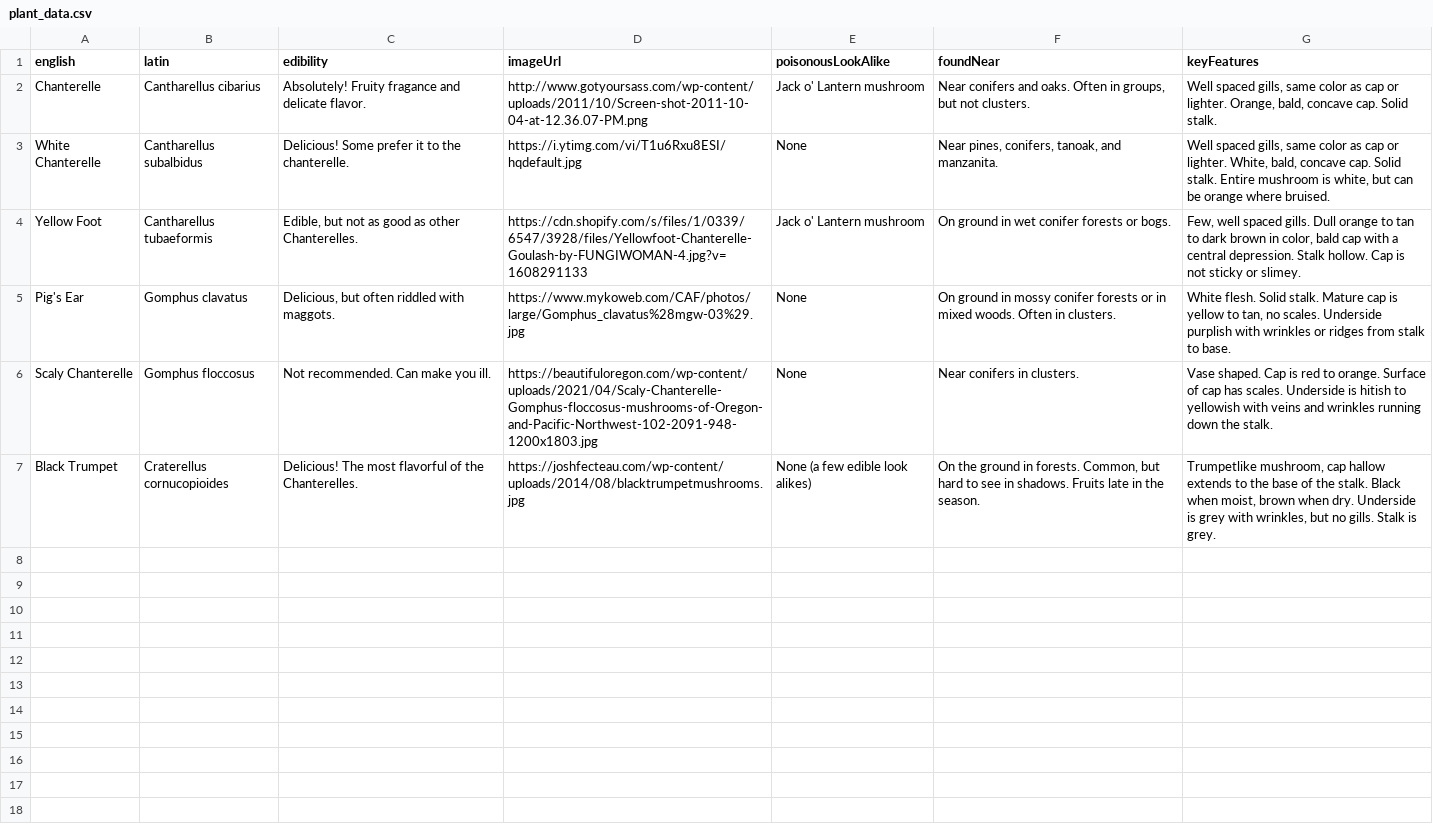
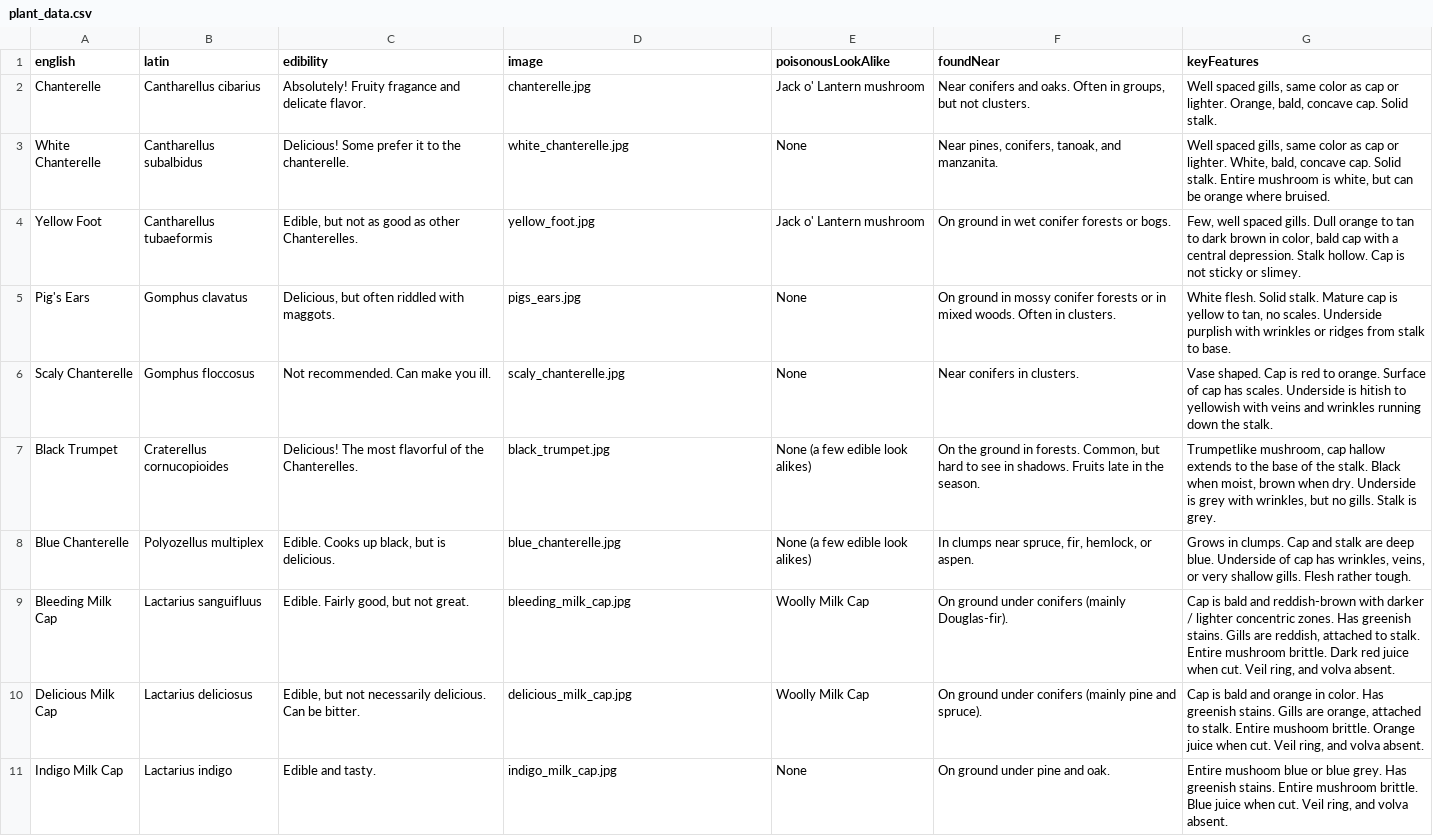
Before and after one commit to basheim/beans-backend, a CSV file: scripts/python/data/plant_data.csv, drawn as a sheet.

Commit message:
feat(): add s3 and new free images

```diff
--- a/scripts/python/data/plant_data.csv
+++ b/scripts/python/data/plant_data.csv
@@ -1,7 +1,11 @@
-english,latin,edibility,imageUrl,poisonousLookAlike,foundNear,keyFeatures
-Chanterelle,Cantharellus cibarius,Absolutely! Fruity fragance and delicate flavor.,http://www.gotyoursass.com/wp-content/uploads/2011/10/Screen-shot-2011-10-04-at-12.36.07-PM.png,Jack o' Lantern mushroom,"Near conifers and oaks. Often in groups, but not clusters.","Well spaced gills, same color as cap or lighter. Orange, bald, concave cap. Solid stalk. "
-White Chanterelle,Cantharellus subalbidus,Delicious! Some prefer it to the chanterelle.,https://i.ytimg.com/vi/T1u6Rxu8ESI/hqdefault.jpg,None,"Near pines, conifers, tanoak, and manzanita.","Well spaced gills, same color as cap or lighter. White, bald, concave cap. Solid stalk. Entire mushroom is white, but can be orange where bruised. "
-Yellow Foot,Cantharellus tubaeformis,"Edible, but not as good as other Chanterelles.",https://cdn.shopify.com/s/files/1/0339/6547/3928/files/Yellowfoot-Chanterelle-Goulash-by-FUNGIWOMAN-4.jpg?v=1608291133,Jack o' Lantern mushroom,On ground in wet conifer forests or bogs.,"Few, well spaced gills. Dull orange to tan to dark brown in color, bald cap with a central depression. Stalk hollow. Cap is not sticky or slimey."
-Pig's Ear,Gomphus clavatus,"Delicious, but often riddled with maggots.",https://www.mykoweb.com/CAF/photos/large/Gomphus_clavatus%28mgw-03%29.jpg,None,On ground in mossy conifer forests or in mixed woods. Often in clusters.,"White flesh. Solid stalk. Mature cap is yellow to tan, no scales. Underside purplish with wrinkles or ridges from stalk to base."
-Scaly Chanterelle,Gomphus floccosus,Not recommended. Can make you ill.,https://beautifuloregon.com/wp-content/uploads/2021/04/Scaly-Chanterelle-Gomphus-floccosus-mushrooms-of-Oregon-and-Pacific-Northwest-102-2091-948-1200x1803.jpg,None,Near conifers in clusters.,Vase shaped. Cap is red to orange. Surface of cap has scales. Underside is hitish to yellowish with veins and wrinkles running down the stalk.
-Black Trumpet,Craterellus cornucopioides,Delicious! The most flavorful of the Chanterelles.,https://joshfecteau.com/wp-content/uploads/2014/08/blacktrumpetmushrooms.jpg,None (a few edible look alikes),"On the ground in forests. Common, but hard to see in shadows. Fruits late in the season.","Trumpetlike mushroom, cap hallow extends to the base of the stalk. Black when moist, brown when dry. Underside is grey with wrinkles, but no gills. Stalk is grey."
+english,latin,edibility,image,poisonousLookAlike,foundNear,keyFeatures
+Chanterelle,Cantharellus cibarius,Absolutely! Fruity fragance and delicate flavor.,chanterelle.jpg,Jack o' Lantern mushroom,"Near conifers and oaks. Often in groups, but not clusters.","Well spaced gills, same color as cap or lighter. Orange, bald, concave cap. Solid stalk. "
+White Chanterelle,Cantharellus subalbidus,Delicious! Some prefer it to the chanterelle.,white_chanterelle.jpg,None,"Near pines, conifers, tanoak, and manzanita.","Well spaced gills, same color as cap or lighter. White, bald, concave cap. Solid stalk. Entire mushroom is white, but can be orange where bruised. "
+Yellow Foot,Cantharellus tubaeformis,"Edible, but not as good as other Chanterelles.",yellow_foot.jpg,Jack o' Lantern mushroom,On ground in wet conifer forests or bogs.,"Few, well spaced gills. Dull orange to tan to dark brown in color, bald cap with a central depression. Stalk hollow. Cap is not sticky or slimey."
+Pig's Ears,Gomphus clavatus,"Delicious, but often riddled with maggots.",pigs_ears.jpg,None,On ground in mossy conifer forests or in mixed woods. Often in clusters.,"White flesh. Solid stalk. Mature cap is yellow to tan, no scales. Underside purplish with wrinkles or ridges from stalk to base."
+Scaly Chanterelle,Gomphus floccosus,Not recommended. Can make you ill.,scaly_chanterelle.jpg,None,Near conifers in clusters.,Vase shaped. Cap is red to orange. Surface of cap has scales. Underside is hitish to yellowish with veins and wrinkles running down the stalk.
+Black Trumpet,Craterellus cornucopioides,Delicious! The most flavorful of the Chanterelles.,black_trumpet.jpg,None (a few edible look alikes),"On the ground in forests. Common, but hard to see in shadows. Fruits late in the season.","Trumpetlike mushroom, cap hallow extends to the base of the stalk. Black when moist, brown when dry. Underside is grey with wrinkles, but no gills. Stalk is grey."
+Blue Chanterelle,Polyozellus multiplex,"Edible. Cooks up black, but is delicious.",blue_chanterelle.jpg,None (a few edible look alikes),"In clumps near spruce, fir, hemlock, or aspen.","Grows in clumps. Cap and stalk are deep blue. Underside of cap has wrinkles, veins, or very shallow gills. Flesh rather tough."
+Bleeding Milk Cap,Lactarius sanguifluus,"Edible. Fairly good, but not great.",bleeding_milk_cap.jpg,Woolly Milk Cap,On ground under conifers (mainly Douglas-fir).,"Cap is bald and reddish-brown with darker / lighter concentric zones. Has greenish stains. Gills are reddish, attached to stalk. Entire mushroom brittle. Dark red juice when cut. Veil ring, and volva absent."
+Delicious Milk Cap,Lactarius deliciosus,"Edible, but not necessarily delicious. Can be bitter.",delicious_milk_cap.jpg,Woolly Milk Cap,On ground under conifers (mainly pine and spruce).,"Cap is bald and orange in color. Has greenish stains. Gills are orange, attached to stalk. Entire mushoom brittle. Orange juice when cut. Veil ring, and volva absent."
+Indigo Milk Cap,Lactarius indigo,Edible and tasty.,indigo_milk_cap.jpg,None,On ground under pine and oak.,"Entire mushoom blue or blue grey. Has greenish stains. Entire mushroom brittle. Blue juice when cut. Veil ring, and volva absent."
```
Also changed, not shown: 19 other files.
